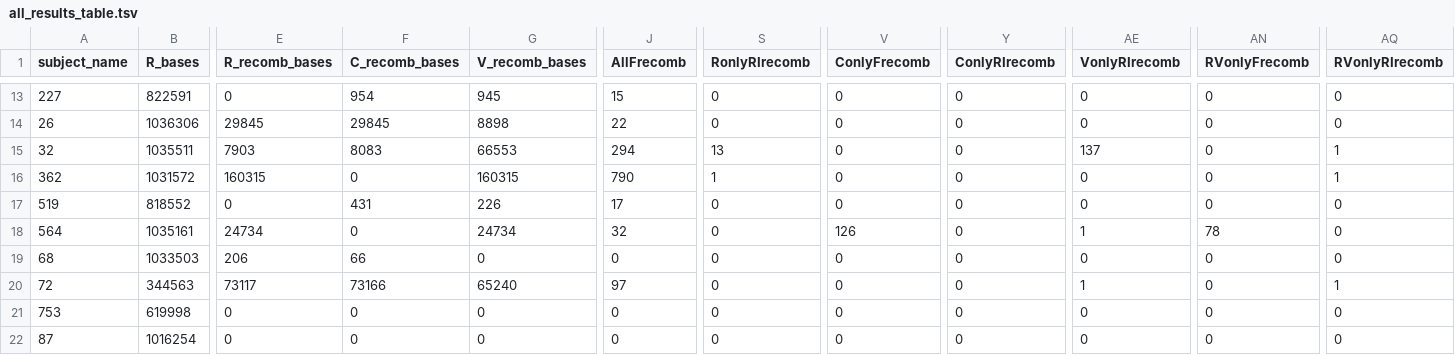
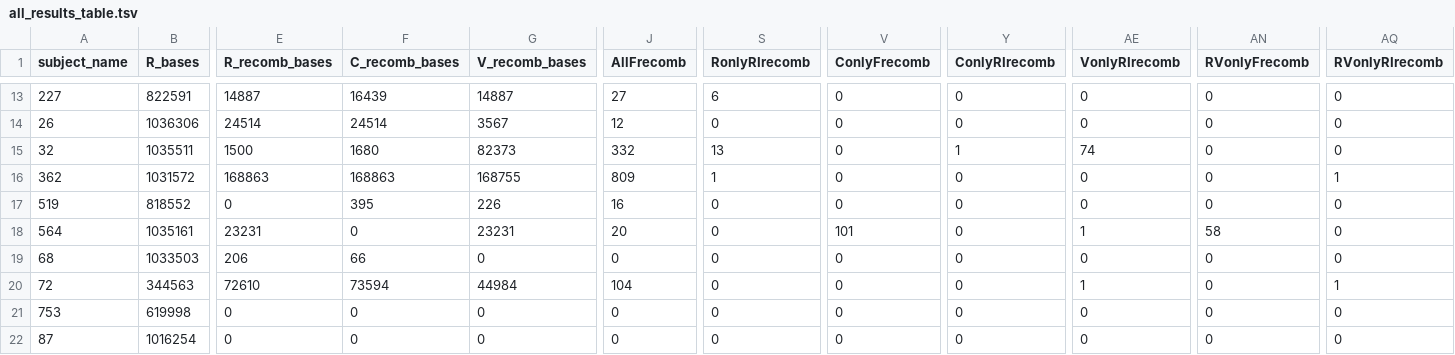
Before and after one commit to Read-Lab-Confederation/Ct_MAP_analysis, a TSV file: iSNP_analysis_table/all_results_table.tsv, drawn as a sheet; only a part is shown, gaps mark what is left out; the diff covers the shown part only; the diff names each change by its address in the sheet, - before the commit and + after, or states it on an @@ line.

```diff
--- a/iSNP_analysis_table/all_results_table.tsv
+++ b/iSNP_analysis_table/all_results_table.tsv
-E13 (R_recomb_bases): 0
+E13 (R_recomb_bases): 14887
-F13 (C_recomb_bases): 954
+F13 (C_recomb_bases): 16439
-G13 (V_recomb_bases): 945
+G13 (V_recomb_bases): 14887
-J13 (AllFrecomb): 15
+J13 (AllFrecomb): 27
-S13 (RonlyRIrecomb): 0
+S13 (RonlyRIrecomb): 6
-E14 (R_recomb_bases): 29845
+E14 (R_recomb_bases): 24514
-F14 (C_recomb_bases): 29845
+F14 (C_recomb_bases): 24514
-G14 (V_recomb_bases): 8898
+G14 (V_recomb_bases): 3567
-J14 (AllFrecomb): 22
+J14 (AllFrecomb): 12
-E15 (R_recomb_bases): 7903
+E15 (R_recomb_bases): 1500
-F15 (C_recomb_bases): 8083
+F15 (C_recomb_bases): 1680
-G15 (V_recomb_bases): 66553
+G15 (V_recomb_bases): 82373
-J15 (AllFrecomb): 294
+J15 (AllFrecomb): 332
-Y15 (ConlyRIrecomb): 0
+Y15 (ConlyRIrecomb): 1
-AE15 (VonlyRIrecomb): 137
+AE15 (VonlyRIrecomb): 74
-AQ15 (RVonlyRIrecomb): 1
+AQ15 (RVonlyRIrecomb): 0
-E16 (R_recomb_bases): 160315
+E16 (R_recomb_bases): 168863
-F16 (C_recomb_bases): 0
+F16 (C_recomb_bases): 168863
-G16 (V_recomb_bases): 160315
+G16 (V_recomb_bases): 168755
-J16 (AllFrecomb): 790
+J16 (AllFrecomb): 809
-F17 (C_recomb_bases): 431
+F17 (C_recomb_bases): 395
-J17 (AllFrecomb): 17
+J17 (AllFrecomb): 16
-E18 (R_recomb_bases): 24734
+E18 (R_recomb_bases): 23231
-G18 (V_recomb_bases): 24734
+G18 (V_recomb_bases): 23231
-J18 (AllFrecomb): 32
+J18 (AllFrecomb): 20
-V18 (ConlyFrecomb): 126
+V18 (ConlyFrecomb): 101
-AN18 (RVonlyFrecomb): 78
+AN18 (RVonlyFrecomb): 58
-E20 (R_recomb_bases): 73117
+E20 (R_recomb_bases): 72610
-F20 (C_recomb_bases): 73166
+F20 (C_recomb_bases): 73594
-G20 (V_recomb_bases): 65240
+G20 (V_recomb_bases): 44984
-J20 (AllFrecomb): 97
+J20 (AllFrecomb): 104
```
Also changed, not shown: 77 edited cells elsewhere in this file, 19 other files.
